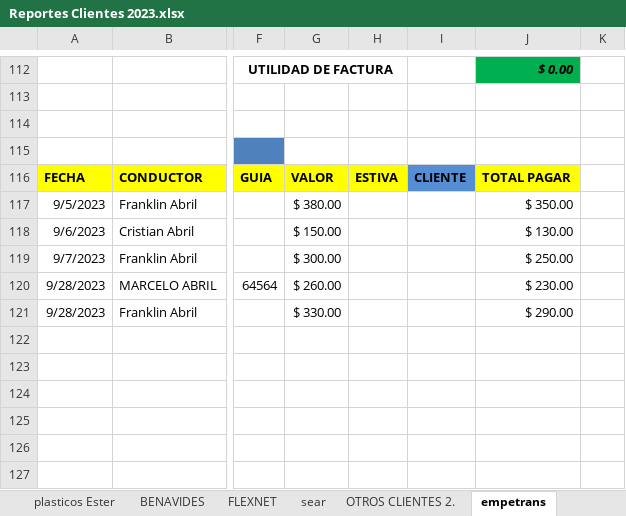
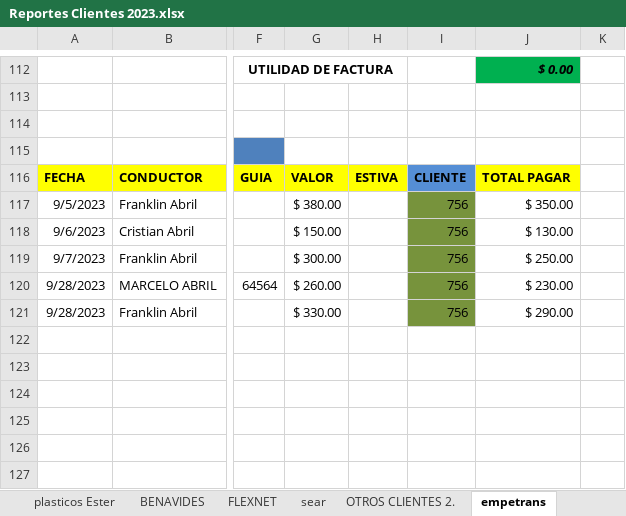
Before and after one commit to ABRILTRANS/OFICINA, an Excel workbook: DOC 2023/Reportes Clientes 2023.xlsx, sheet empetrans, drawn as a sheet; only a part is shown, gaps mark what is left out; values as stored, in another font and other column widths than the file's, no borders; the diff names each change by its address in the sheet, - before the commit and + after, or states it on an @@ line.

```diff
--- a/DOC 2023/Reportes Clientes 2023.xlsx (sheet empetrans)
+++ b/DOC 2023/Reportes Clientes 2023.xlsx (sheet empetrans)
-I117:I121: (empty)
+I117:I121: 756
-I117:I121 fill: none
+I117:I121 fill: #77933C
```
Also changed, not shown: sheet OTROS CLIENTES 2., sheet agripac.
